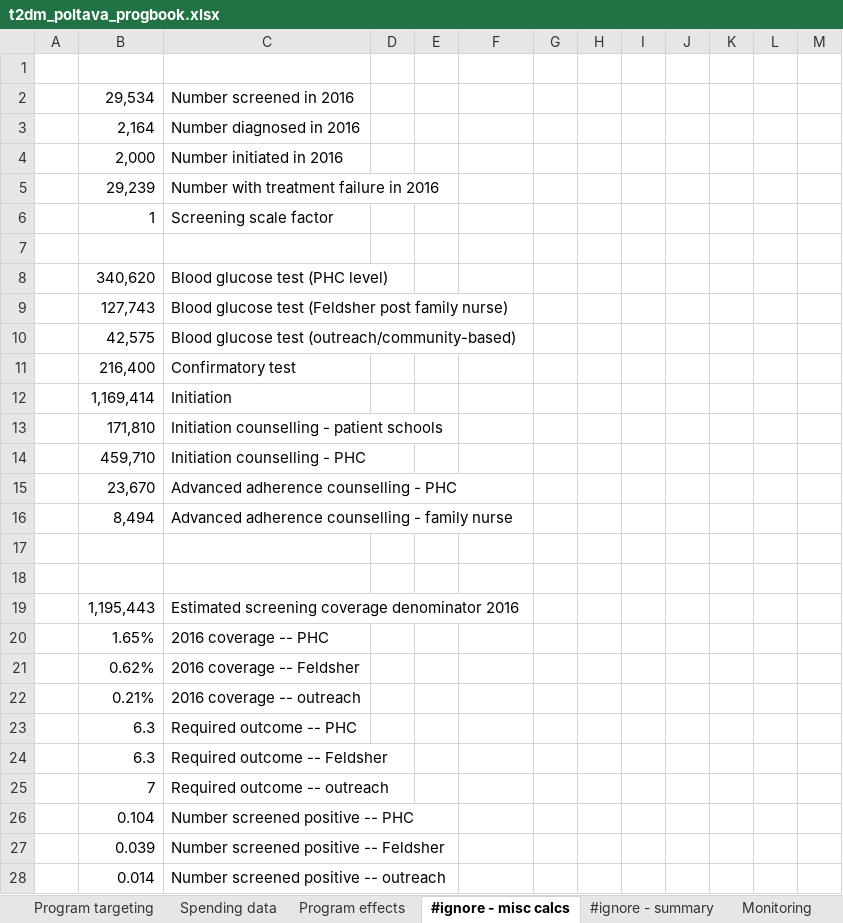
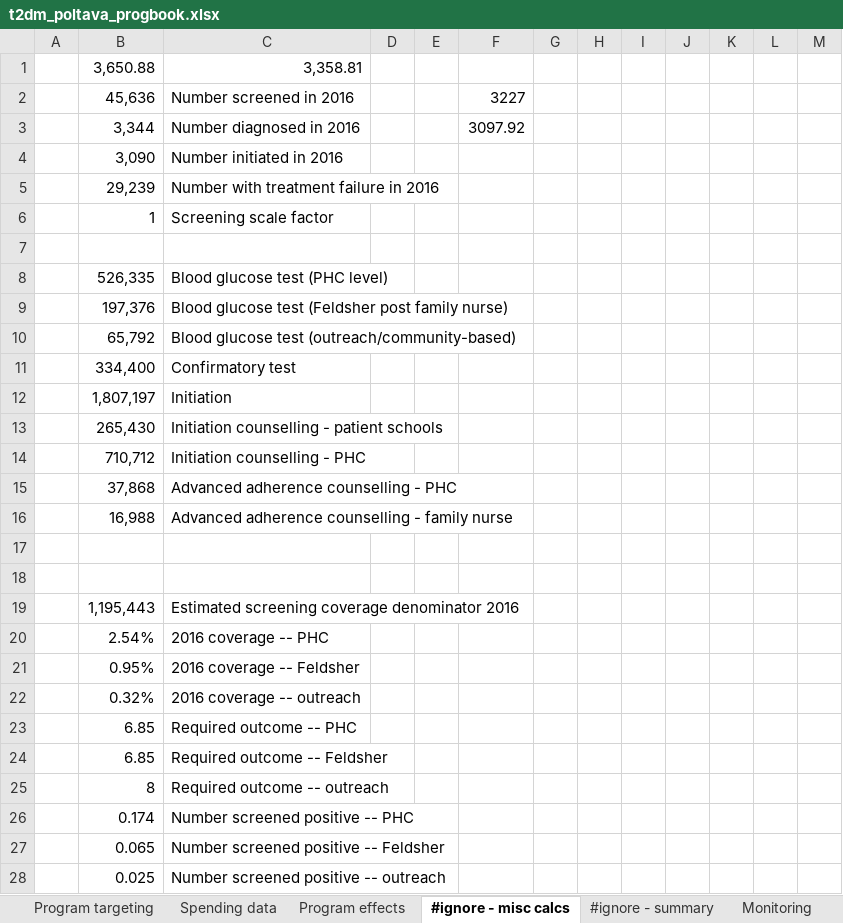
Before and after one commit to robynstuart/cascade-analyses, an Excel workbook: t2dm-poltava/t2dm_poltava_progbook.xlsx, sheet #ignore - misc calcs, drawn as a sheet; only a part is shown; values as stored, in another font and other column widths than the file's, no borders; charts and pictures not drawn; removed rows and columns are numbered as before the commit, all else as after; the diff covers the shown part only; the diff names each change by its address in the sheet, - before the commit and + after, or states it on an @@ line.

```diff
--- a/t2dm-poltava/t2dm_poltava_progbook.xlsx (sheet #ignore - misc calcs)
+++ b/t2dm-poltava/t2dm_poltava_progbook.xlsx (sheet #ignore - misc calcs)
-row 1: (empty)
+row 1:  | 3,650.88 | 3,358.81
-row 2:  | 29,534 | Number screened in 2016
-row 3:  | 2,164 | Number diagnosed in 2016
-row 4:  | 2,000 | Number initiated in 2016
+row 2:  | 45,636 | Number screened in 2016 |  |  | 3227
+row 3:  | 3,344 | Number diagnosed in 2016 |  |  | 3097.92
+row 4:  | 3,090 | Number initiated in 2016
-B8: 340,620
+B8: 526,335
-B9: 127,743
+B9: 197,376
-B10: 42,575
+B10: 65,792
-B11: 216,400
+B11: 334,400
-B12: 1,169,414
+B12: 1,807,197
-B13: 171,810
+B13: 265,430
-B14: 459,710
+B14: 710,712
-B15: 23,670
+B15: 37,868
-B16: 8,494
+B16: 16,988
-B20: 1.65%
+B20: 2.54%
-B21: 0.62%
+B21: 0.95%
-B22: 0.21%
+B22: 0.32%
-B23:B24: 6.3
+B23:B24: 6.85
-B25: 7
+B25: 8
-B26: 0.104
+B26: 0.174
-B27: 0.039
+B27: 0.065
-B28: 0.014
+B28: 0.025
```
Also changed, not shown: 4 edited cells elsewhere in this sheet, sheet #ignore - summary, sheet Spending data, sheet Program effects, charts or pictures, t2dm-poltava/t2dm_poltava_databook.xlsx, t2dm-poltava/t2dm_poltava_framework.xlsx, 2 other files.
